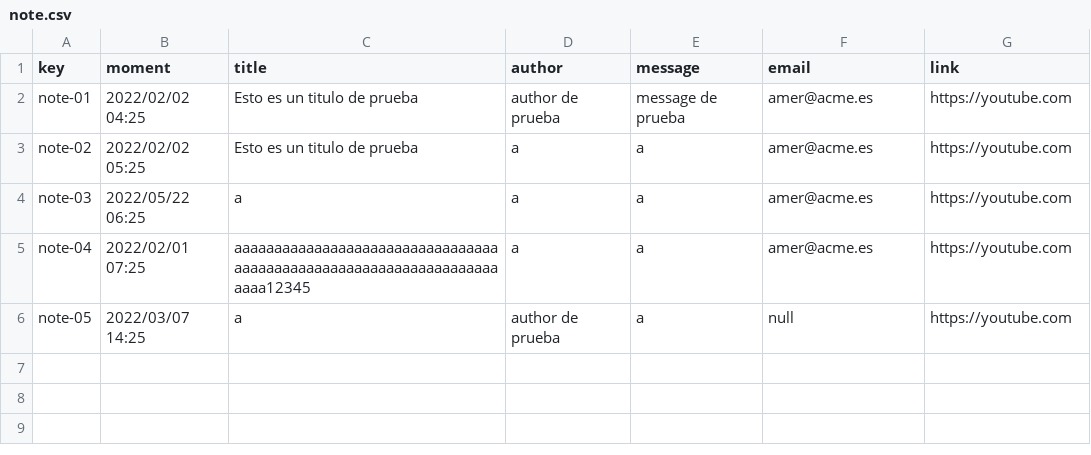
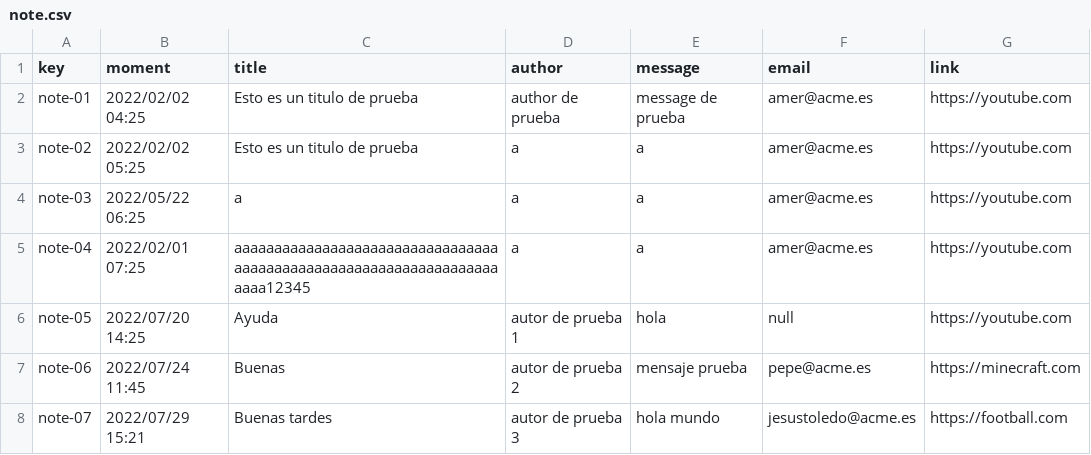
Before and after one commit to josrojrom1/C1.04.02, a CSV file: src/main/webapp/WEB-INF/resources/sample-data/note.csv, drawn as a sheet.

Commit message:
note configuration

```diff
--- a/src/main/webapp/WEB-INF/resources/sample-data/note.csv
+++ b/src/main/webapp/WEB-INF/resources/sample-data/note.csv
@@ -5,2 +5,4 @@ note-03,"2022/05/22 06:25","a","a","a","amer@acme.es","https://youtube.com"
 note-04,"2022/02/01 07:25","aaaaaaaaaaaaaaaaaaaaaaaaaaaaaaaaaaaaaaaaaaaaaaaaaaaaaaaaaaaaaaaaaaaaaa12345","a","a","amer@acme.es","https://youtube.com"
-note-05,"2022/03/07 14:25","a","author de prueba","a",null,"https://youtube.com"
+note-05,"2022/07/20 14:25","Ayuda","autor de prueba 1","hola",null,"https://youtube.com"
+note-06,"2022/07/24 11:45","Buenas","autor de prueba 2","mensaje prueba",pepe@acme.es,"https://minecraft.com"
+note-07,"2022/07/29 15:21","Buenas tardes","autor de prueba 3 ","hola mundo",jesustoledo@acme.es,"https://football.com"
```
Also changed, not shown: 8 other files.
